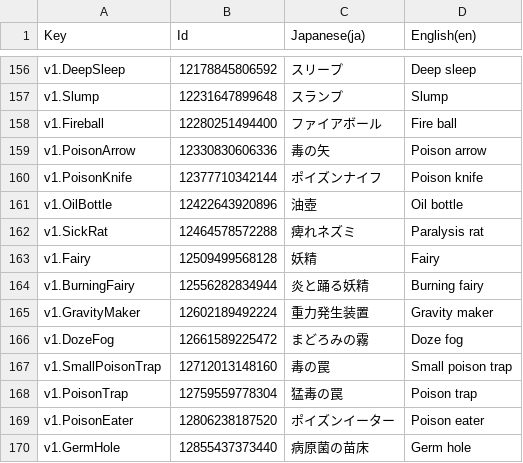
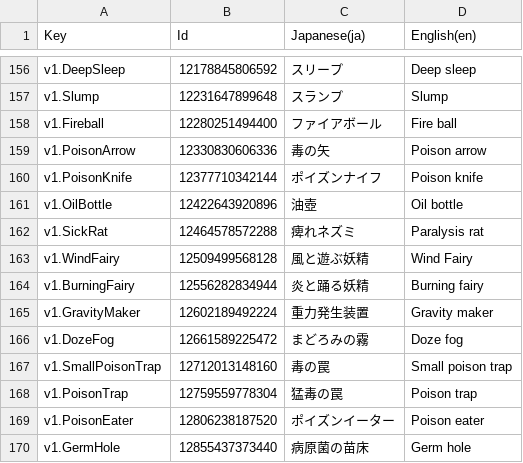
Before and after one commit to RyKishita/KoKoCoin, a CSV file: doc/Assets/Localization/CoinName.csv, drawn as a sheet; only a part is shown, gaps mark what is left out.

```diff
--- a/doc/Assets/Localization/CoinName.csv
+++ b/doc/Assets/Localization/CoinName.csv
@@ -162,3 +162,3 @@
 "v1.SickRat",12464578572288,"痺れネズミ","Paralysis rat"
-"v1.Fairy",12509499568128,"妖精","Fairy"
+"v1.WindFairy",12509499568128,"風と遊ぶ妖精","Wind Fairy"
 "v1.BurningFairy",12556282834944,"炎と踊る妖精","Burning fairy"
```
Also changed, not shown: app/Assets/Resources_moved/CoinValues/v1.SetAttack.csv, doc/Assets/Localization/CoinEffect.csv, 31 other files.
